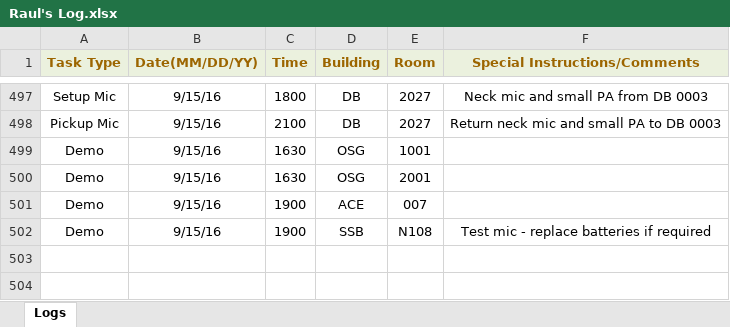
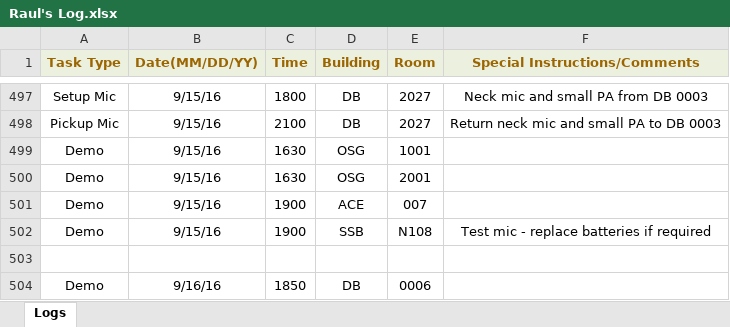
Before and after one commit to jhanperera/ClassOpsLogCreator, an Excel workbook: CLASSOPS/Raul/Raul's Log.xlsx, sheet Logs, drawn as a sheet; only a part is shown, gaps mark what is left out; values as stored, in another font and other column widths than the file's, no borders; the diff names each change by its address in the sheet, - before the commit and + after, or states it on an @@ line.

```diff
--- a/CLASSOPS/Raul/Raul's Log.xlsx (sheet Logs)
+++ b/CLASSOPS/Raul/Raul's Log.xlsx (sheet Logs)
+row 503: (empty)
+row 504: Demo | 9/16/16 | 1850 | DB | 0006
```
Also changed, not shown: CLASSOPS/Derek/Derek's Log.xlsx, CLASSOPS/Jeannine/Jeannine's log.xlsx, 3 other files.
